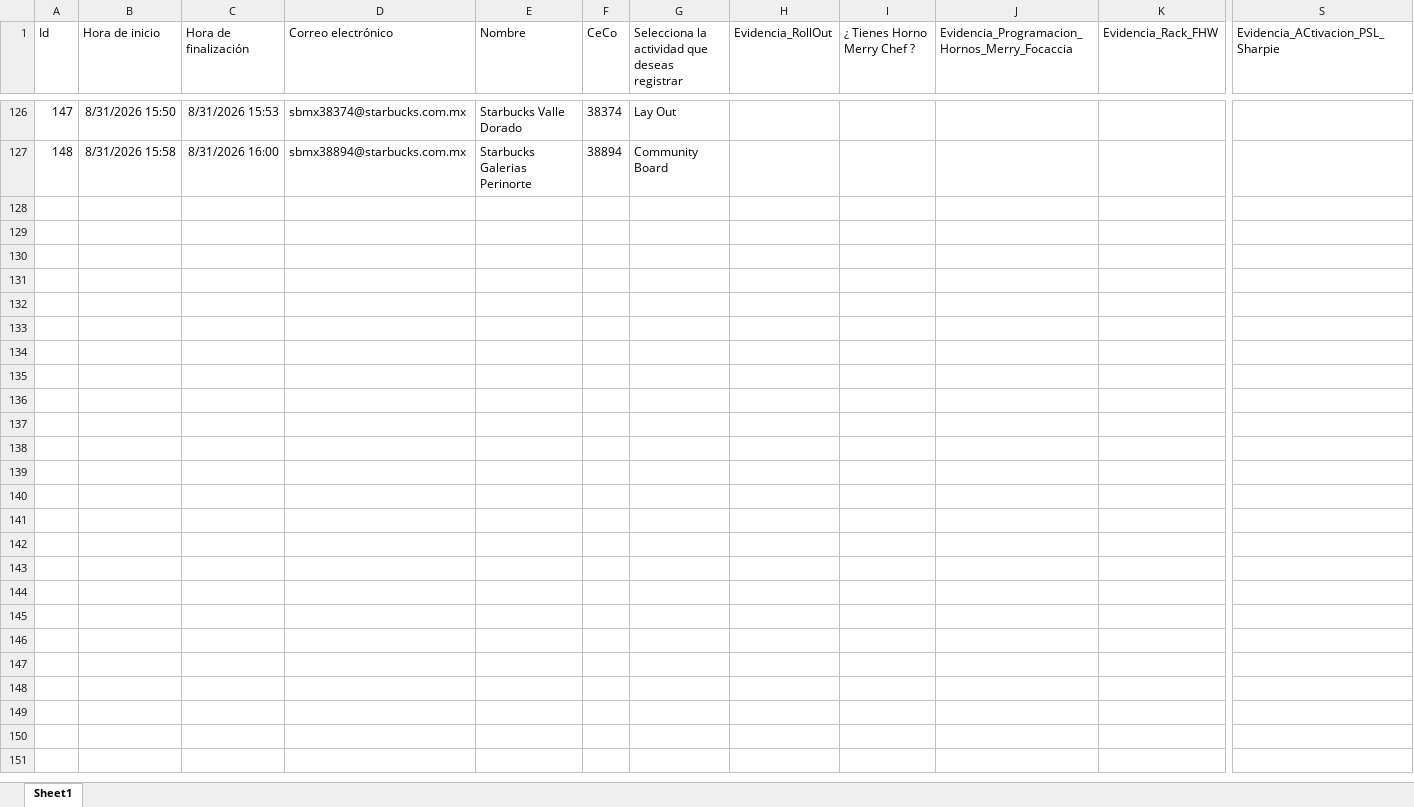
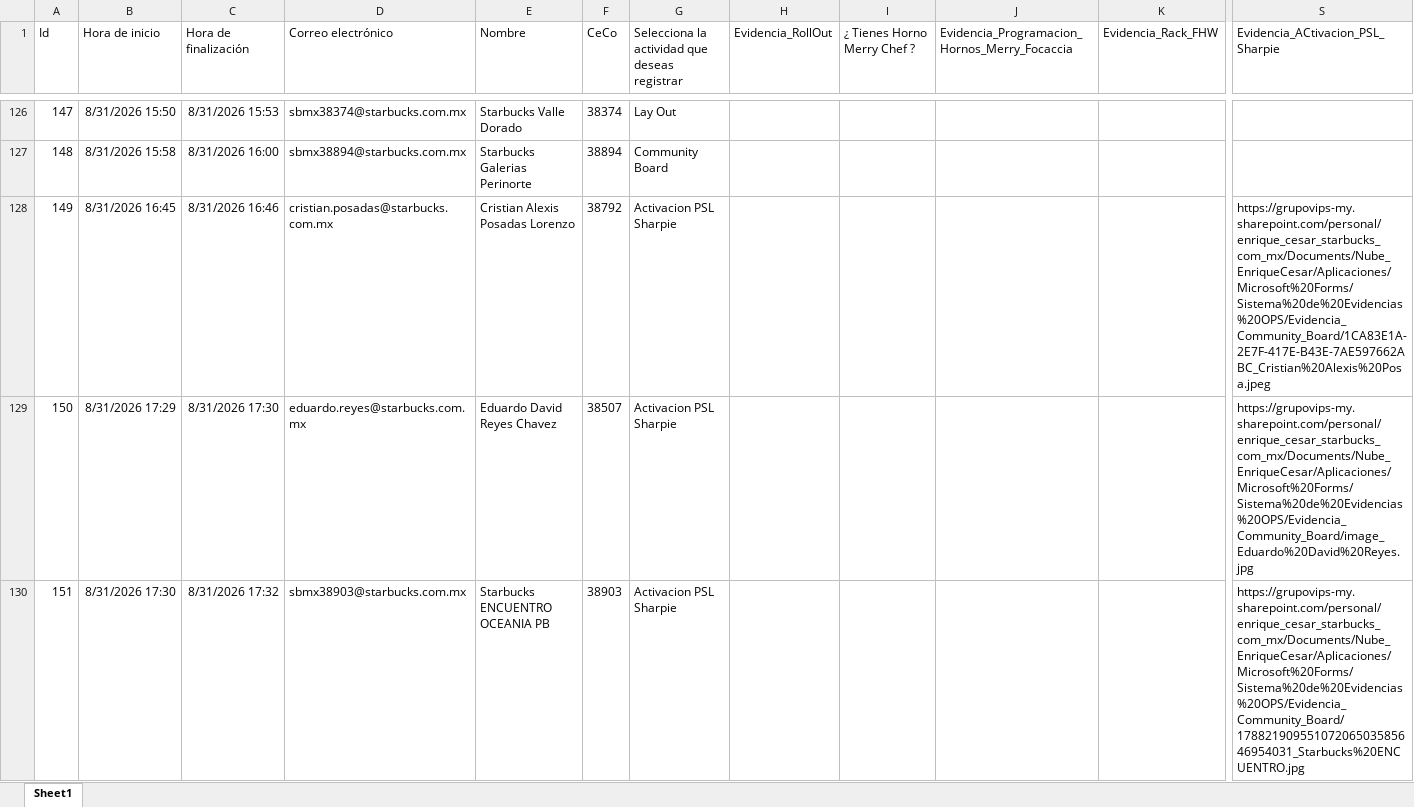
Before and after one commit to sbx-mex/Sistemas_Evidencias_Ops, an Excel workbook: cms/Sistema de Evidencias OPS.xlsx, sheet Sheet1, drawn as a sheet; only a part is shown, gaps mark what is left out; values as stored, in another font and other column widths than the file's, no borders; table styles not drawn; rows hold the shown columns only; the diff covers the shown part only; the diff names each change by its address in the sheet, - before the commit and + after, or states it on an @@ line.

Commit message:
Add files via upload

```diff
--- a/cms/Sistema de Evidencias OPS.xlsx (sheet Sheet1)
+++ b/cms/Sistema de Evidencias OPS.xlsx (sheet Sheet1)
+row 128: 149 | 8/31/2026 16:45 | 8/31/2026 16:46 | cristian.posadas@starbucks.com.mx | Cristian Alexis Posadas Lorenzo | 38792 | Activacion PSL Sharpie |  |  |  |  | https://grupovips-my.sharepoint.com/personal/enrique_cesar_starbucks_com_mx/Documents/Nube_EnriqueCesar/Aplicaciones/Microsoft%20Forms/Sistema%20de%20Evidencias%20OPS/Evidencia_Community_Board/1CA83E1A-2E7F-417E-B43E-7AE597662ABC_Cristian%20Alexis%20Posa.jpeg
+row 129: 150 | 8/31/2026 17:29 | 8/31/2026 17:30 | eduardo.reyes@starbucks.com.mx | Eduardo David Reyes Chavez | 38507 | Activacion PSL Sharpie |  |  |  |  | https://grupovips-my.sharepoint.com/personal/enrique_cesar_starbucks_com_mx/Documents/Nube_EnriqueCesar/Aplicaciones/Microsoft%20Forms/Sistema%20de%20Evidencias%20OPS/Evidencia_Community_Board/image_Eduardo%20David%20Reyes.jpg
+row 130: 151 | 8/31/2026 17:30 | 8/31/2026 17:32 | sbmx38903@starbucks.com.mx | Starbucks ENCUENTRO OCEANIA PB | 38903 | Activacion PSL Sharpie |  |  |  |  | https://grupovips-my.sharepoint.com/personal/enrique_cesar_starbucks_com_mx/Documents/Nube_EnriqueCesar/Aplicaciones/Microsoft%20Forms/Sistema%20de%20Evidencias%20OPS/Evidencia_Community_Board/17882190955107206503585646954031_Starbucks%20ENCUENTRO.jpg
```
Also changed, not shown: 8 added rows elsewhere in this sheet.
